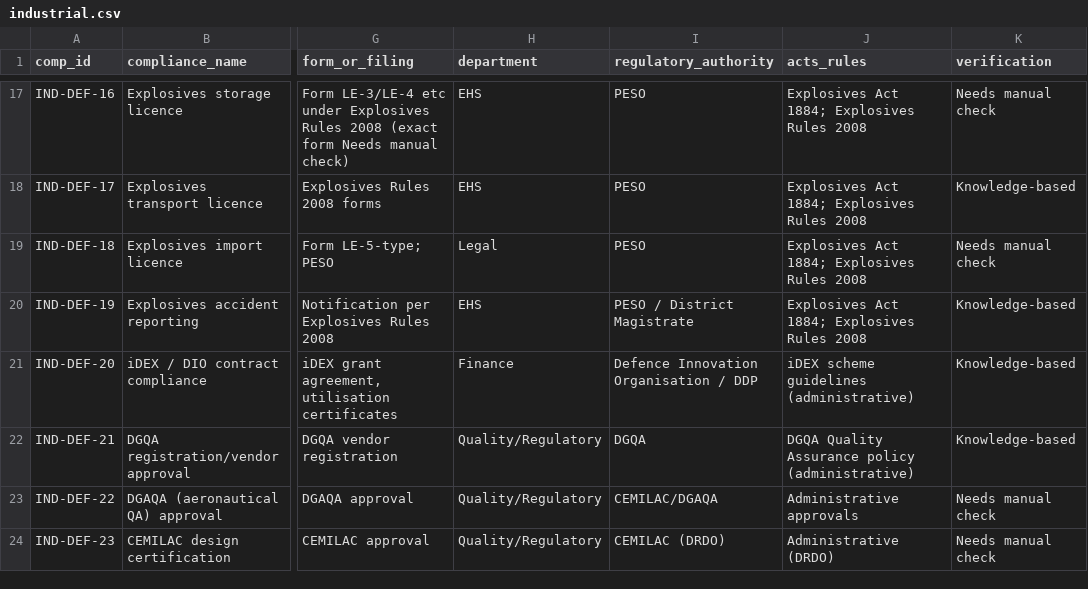
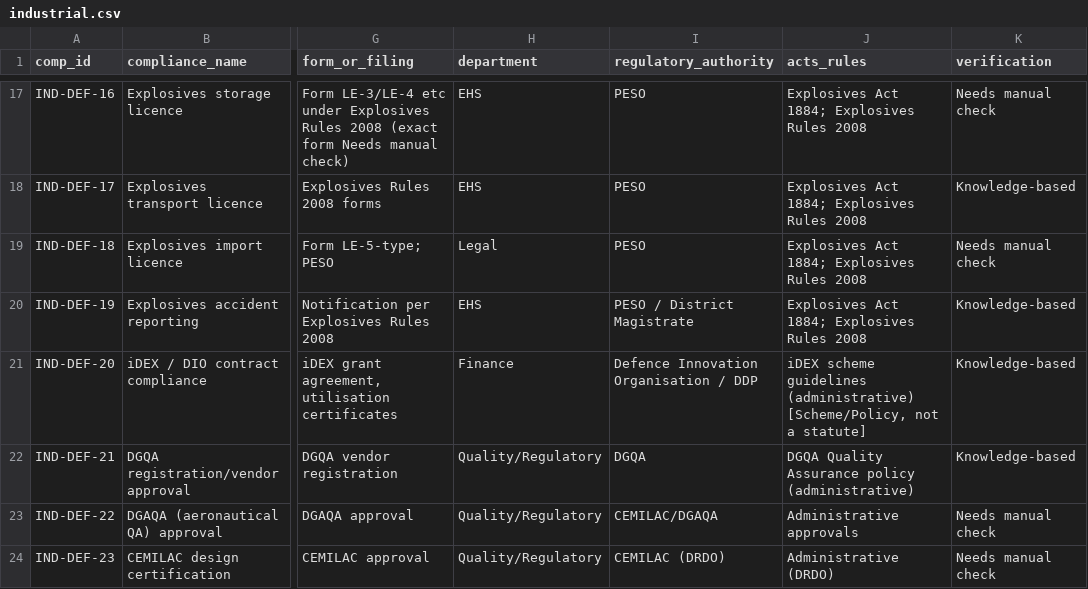
Before and after one commit to legal-team-git/Companies-and-compliances, a CSV file: data/library/industrial.csv, drawn as a sheet; only a part is shown, gaps mark what is left out; the diff covers the shown part only; the diff names each change by its address in the sheet, - before the commit and + after, or states it on an @@ line.

```diff
--- a/data/library/industrial.csv
+++ b/data/library/industrial.csv
-J21 (acts_rules): …guidelines (administrative)
+J21 (acts_rules): …guidelines (administrative) [Scheme/Policy, not a statute]
```
Also changed, not shown: 50 edited cells elsewhere in this file, 17 other files.
